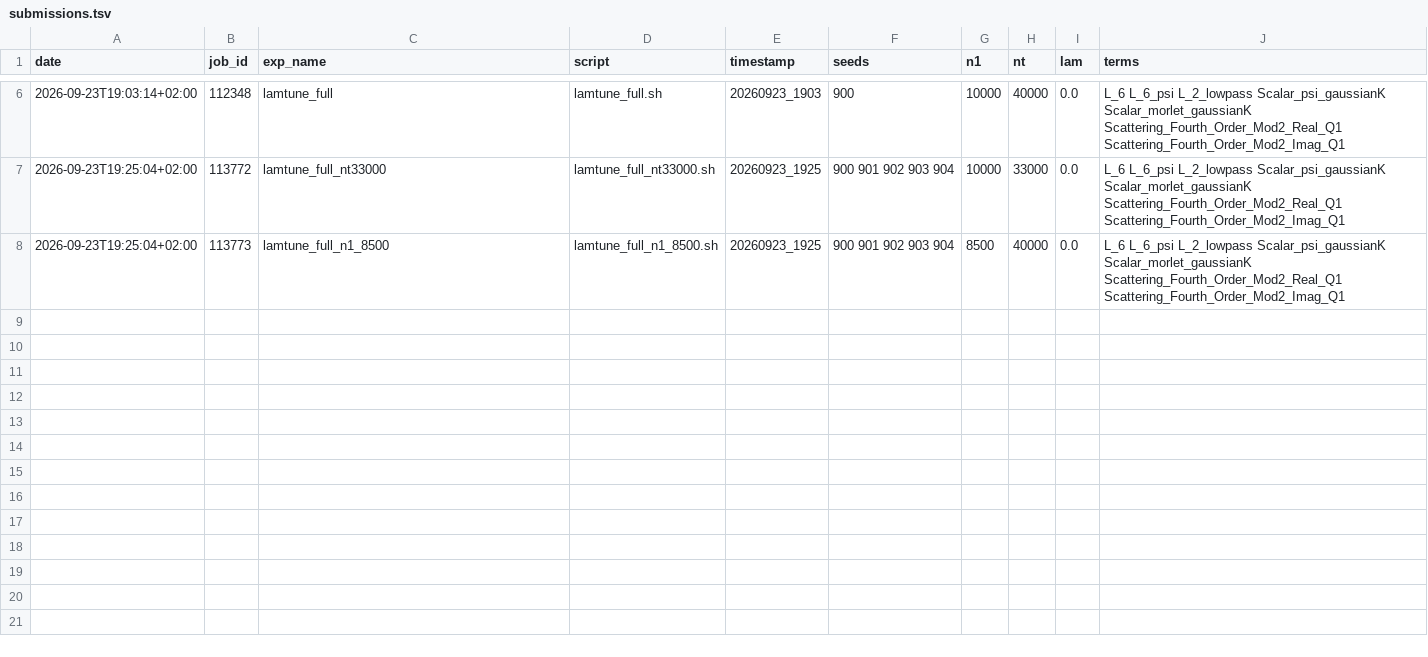
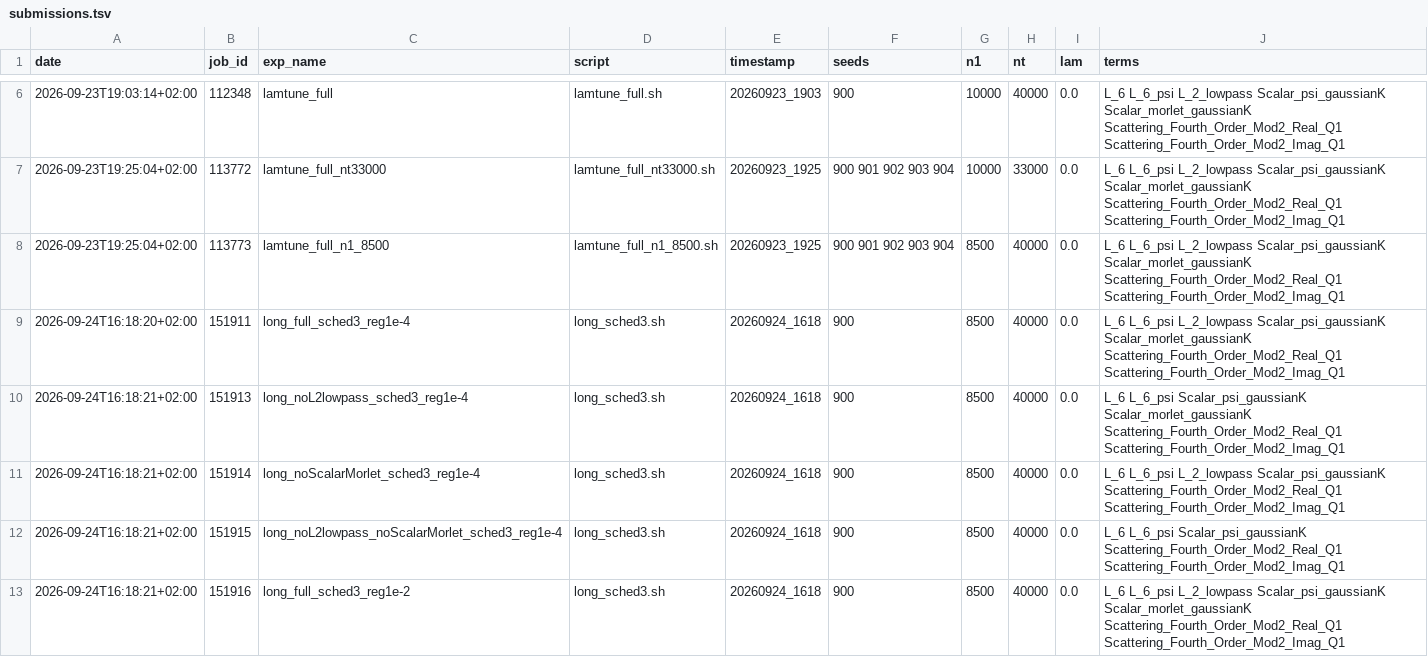
Before and after one commit to zelk-oss/MGD-for-Maximum-Entropy-Generation, a TSV file: turbulence/saved_results/logs/submissions.tsv, drawn as a sheet; only a part is shown, gaps mark what is left out; the diff covers the shown part only.

```diff
--- a/turbulence/saved_results/logs/submissions.tsv
+++ b/turbulence/saved_results/logs/submissions.tsv
@@ -8 +8,6 @@ date	job_id	exp_name	script	timestamp	seeds	n1	nt	lam	terms
 2026-09-23T19:25:04+02:00	113773	lamtune_full_n1_8500	lamtune_full_n1_8500.sh	20260923_1925	900 901 902 903 904	8500	40000	0.0	L_6 L_6_psi L_2_lowpass Scalar_psi_gaussianK Scalar_morlet_gaussianK Scattering_Fourth_Order_Mod2_Real_Q1 Scattering_Fourth_Order_Mod2_Imag_Q1
+2026-09-24T16:18:20+02:00	151911	long_full_sched3_reg1e-4	long_sched3.sh	20260924_1618	900	8500	40000	0.0	L_6 L_6_psi L_2_lowpass Scalar_psi_gaussianK Scalar_morlet_gaussianK Scattering_Fourth_Order_Mod2_Real_Q1 Scattering_Fourth_Order_Mod2_Imag_Q1
+2026-09-24T16:18:21+02:00	151913	long_noL2lowpass_sched3_reg1e-4	long_sched3.sh	20260924_1618	900	8500	40000	0.0	L_6 L_6_psi Scalar_psi_gaussianK Scalar_morlet_gaussianK Scattering_Fourth_Order_Mod2_Real_Q1 Scattering_Fourth_Order_Mod2_Imag_Q1
+2026-09-24T16:18:21+02:00	151914	long_noScalarMorlet_sched3_reg1e-4	long_sched3.sh	20260924_1618	900	8500	40000	0.0	L_6 L_6_psi L_2_lowpass Scalar_psi_gaussianK Scattering_Fourth_Order_Mod2_Real_Q1 Scattering_Fourth_Order_Mod2_Imag_Q1
+2026-09-24T16:18:21+02:00	151915	long_noL2lowpass_noScalarMorlet_sched3_reg1e-4	long_sched3.sh	20260924_1618	900	8500	40000	0.0	L_6 L_6_psi Scalar_psi_gaussianK Scattering_Fourth_Order_Mod2_Real_Q1 Scattering_Fourth_Order_Mod2_Imag_Q1
+2026-09-24T16:18:21+02:00	151916	long_full_sched3_reg1e-2	long_sched3.sh	20260924_1618	900	8500	40000	0.0	L_6 L_6_psi L_2_lowpass Scalar_psi_gaussianK Scalar_morlet_gaussianK Scattering_Fourth_Order_Mod2_Real_Q1 Scattering_Fourth_Order_Mod2_Imag_Q1
```
Also changed, not shown: 14 added rows elsewhere in this file, 11 other files.
